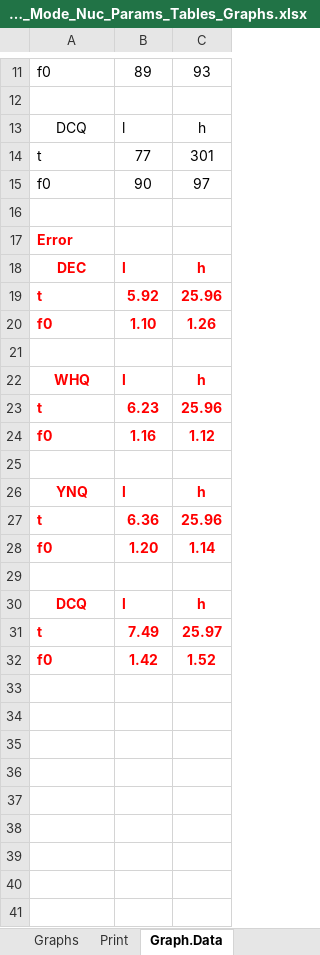
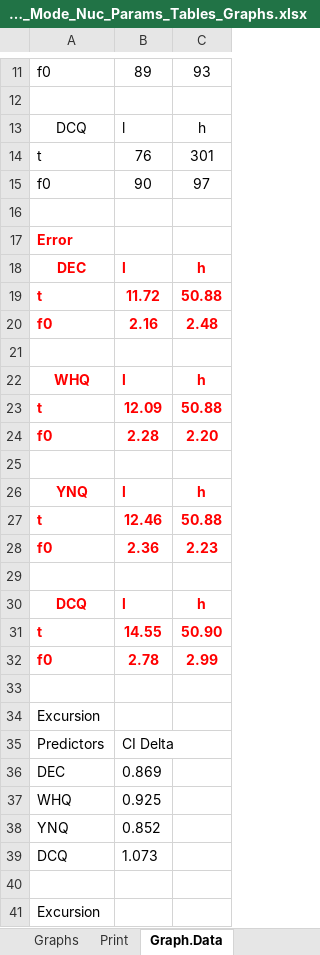
Before and after one commit to AERodgers/PhD, an Excel workbook: Ch_7_Sentence_Modes/output/Ch_7_Mode_Nuc_Params_Tables_Graphs.xlsx, sheet Graph.Data, drawn as a sheet; only a part is shown, gaps mark what is left out; values as stored, in another font and other column widths than the file's, no borders; table styles not drawn; the diff covers the shown part only; the diff names each change by its address in the sheet, - before the commit and + after, or states it on an @@ line.

```diff
--- a/Ch_7_Sentence_Modes/output/Ch_7_Mode_Nuc_Params_Tables_Graphs.xlsx (sheet Graph.Data)
+++ b/Ch_7_Sentence_Modes/output/Ch_7_Mode_Nuc_Params_Tables_Graphs.xlsx (sheet Graph.Data)
-B14: 77
+B14: 76
-B19: 5.92
+B19: 11.72
-C19: 25.96
+C19: 50.88
-B20: 1.10
+B20: 2.16
-C20: 1.26
+C20: 2.48
-B23: 6.23
+B23: 12.09
-C23: 25.96
+C23: 50.88
-B24: 1.16
+B24: 2.28
-C24: 1.12
+C24: 2.20
-B27: 6.36
+B27: 12.46
-C27: 25.96
+C27: 50.88
-B28: 1.20
+B28: 2.36
-C28: 1.14
+C28: 2.23
-B31: 7.49
+B31: 14.55
-C31: 25.97
+C31: 50.90
-B32: 1.42
+B32: 2.78
-C32: 1.52
+C32: 2.99
+row 33: (empty)
+row 34: Excursion
+row 35: Predictors | CI Delta
+row 36: DEC | 0.869
+row 37: WHQ | 0.925
+row 38: YNQ | 0.852
+row 39: DCQ | 1.073
+row 40: (empty)
+row 41: Excursion
```
Also changed, not shown: 5 added rows elsewhere in this sheet, sheet Summary Table, sheet Intercepts, sheet Print, formulas that keep their value, hidden cells, charts or pictures, 28 other files.
